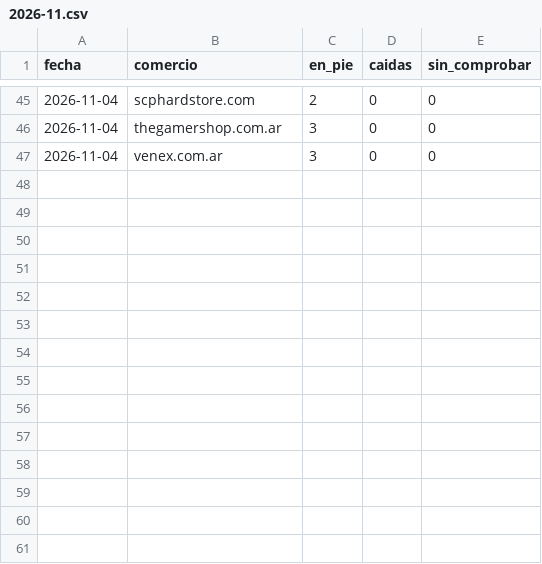
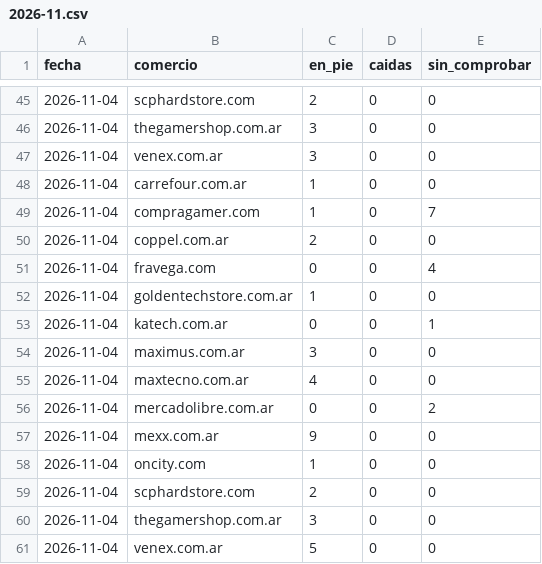
Before and after one commit to luismarceloescudero-debug/la-pichincha, a CSV file: verificacion/2026-11.csv, drawn as a sheet; only a part is shown, gaps mark what is left out; the diff names each change by its address in the sheet, - before the commit and + after, or states it on an @@ line.

```diff
--- a/verificacion/2026-11.csv
+++ b/verificacion/2026-11.csv
+row 48: 2026-11-04 | carrefour.com.ar | 1 | 0 | 0
+row 49: 2026-11-04 | compragamer.com | 1 | 0 | 7
+row 50: 2026-11-04 | coppel.com.ar | 2 | 0 | 0
+row 51: 2026-11-04 | fravega.com | 0 | 0 | 4
+row 52: 2026-11-04 | goldentechstore.com.ar | 1 | 0 | 0
+row 53: 2026-11-04 | katech.com.ar | 0 | 0 | 1
+row 54: 2026-11-04 | maximus.com.ar | 3 | 0 | 0
+row 55: 2026-11-04 | maxtecno.com.ar | 4 | 0 | 0
+row 56: 2026-11-04 | mercadolibre.com.ar | 0 | 0 | 2
+row 57: 2026-11-04 | mexx.com.ar | 9 | 0 | 0
+row 58: 2026-11-04 | oncity.com | 1 | 0 | 0
+row 59: 2026-11-04 | scphardstore.com | 2 | 0 | 0
+row 60: 2026-11-04 | thegamershop.com.ar | 3 | 0 | 0
+row 61: 2026-11-04 | venex.com.ar | 5 | 0 | 0
```
